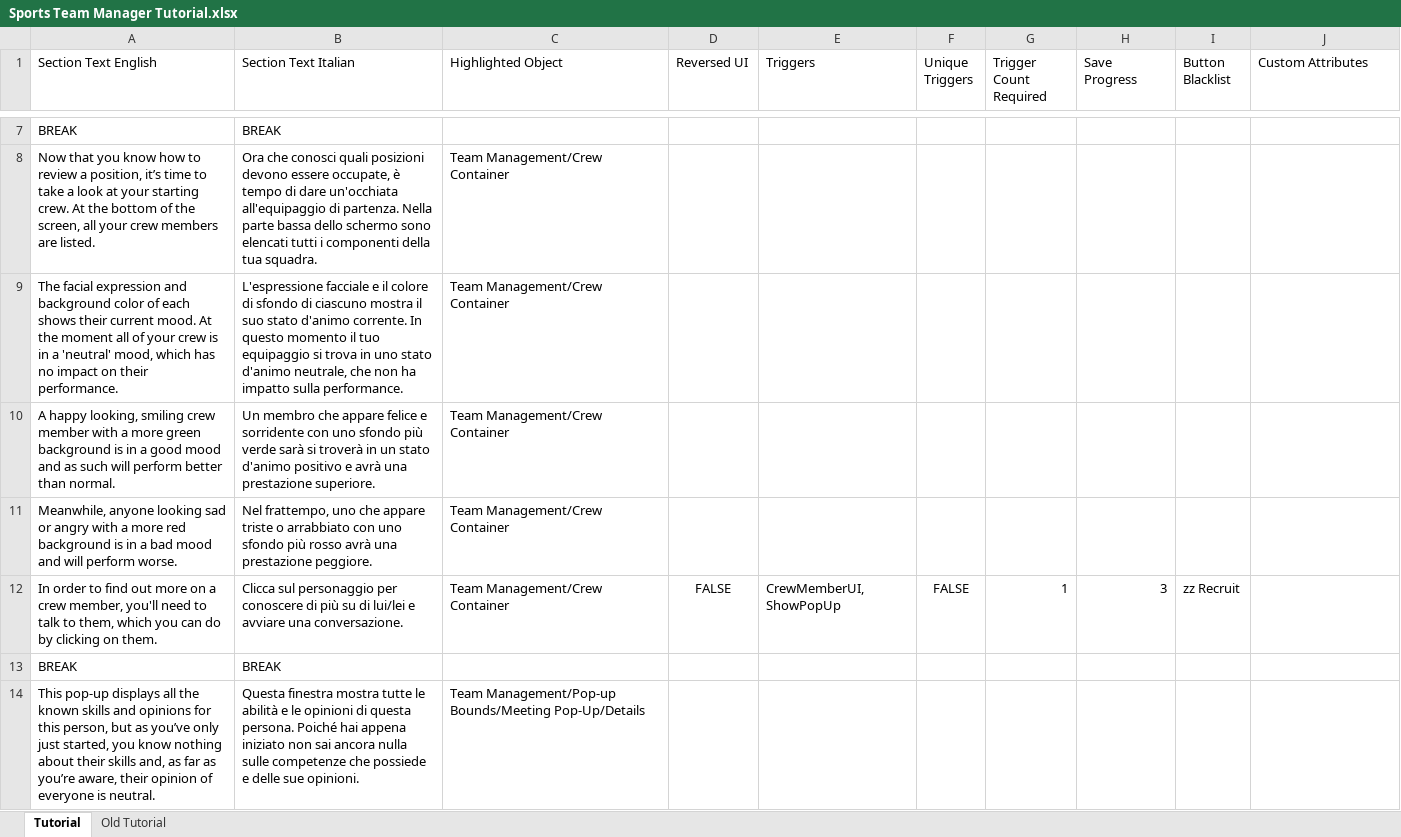
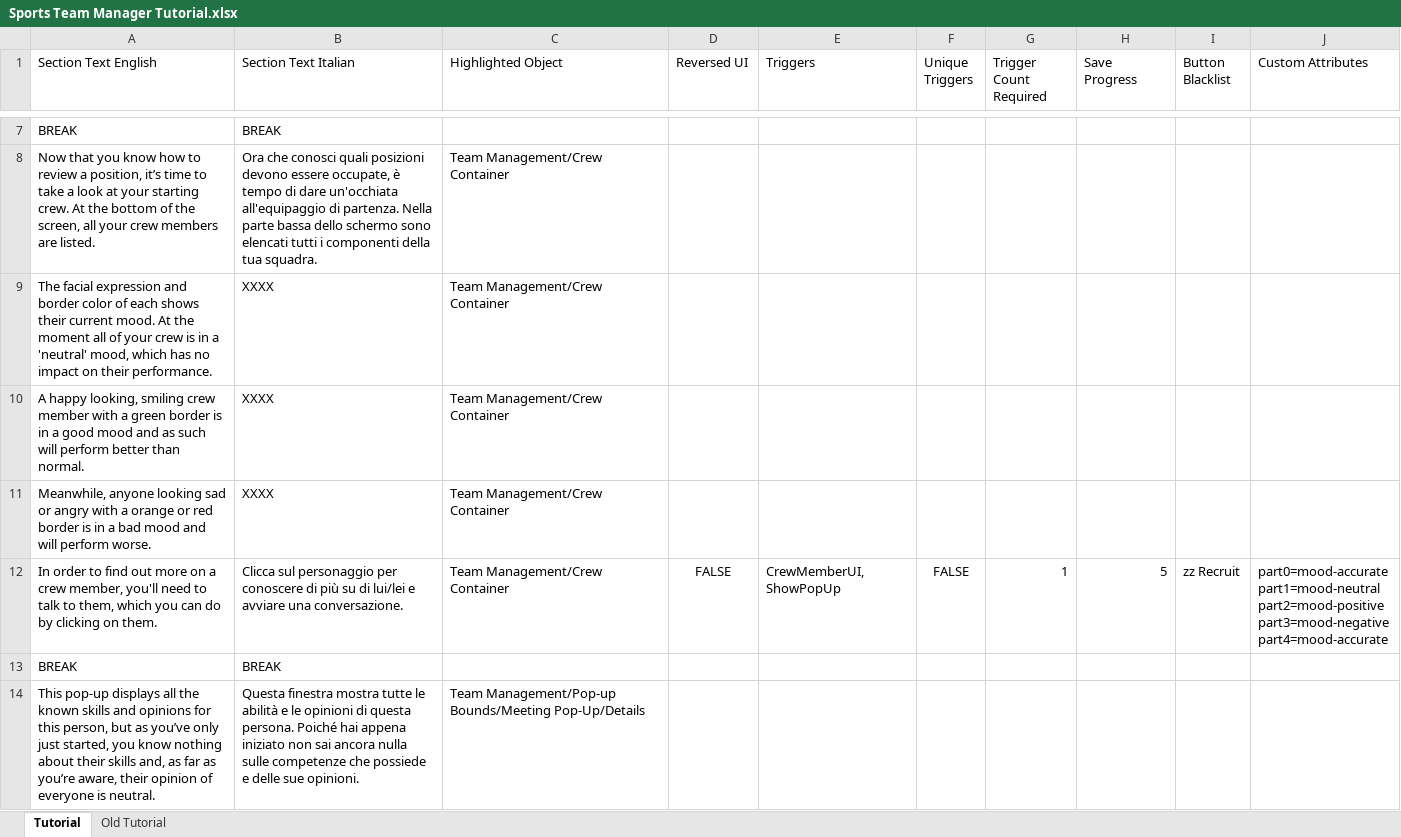
Before and after one commit to playgen/sports-team-manager, an Excel workbook: stm-unity/Assets/Resources/Tutorial/Sports Team Manager Tutorial.xlsx, sheet Tutorial, drawn as a sheet; only a part is shown, gaps mark what is left out; values as stored, in another font and other column widths than the file's, no borders; charts and pictures not drawn; ↵ is a line break in a cell; the diff covers the shown part only; the diff names each change by its address in the sheet, - before the commit and + after, or states it on an @@ line.

Commit message:
Tutorial update. Mood and opinion changes during tutorial now triggered by tutorial. Minor UI changes related to showing NPC mood via color and best fit on dropdowns.

```diff
--- a/stm-unity/Assets/Resources/Tutorial/Sports Team Manager Tutorial.xlsx (sheet Tutorial)
+++ b/stm-unity/Assets/Resources/Tutorial/Sports Team Manager Tutorial.xlsx (sheet Tutorial)
-A9 (Section Text English): …expression and background color of…
+A9 (Section Text English): …expression and border color of…
-B9 (Section Text Italian): L'espressione facciale e il colore di sfondo di ciascuno mostra il suo stato d'animo corrente. In questo momento il tuo equipaggio si trova in uno stato d'animo neutrale, che non ha impatto sulla performance.
+B9 (Section Text Italian): XXXX
-A10 (Section Text English): …with a more green background is in…
+A10 (Section Text English): …with a green border is in…
-B10 (Section Text Italian): Un membro che appare felice e sorridente con uno sfondo più verde sarà si troverà in un stato d'animo positivo e avrà una prestazione superiore.
+B10 (Section Text Italian): XXXX
-A11 (Section Text English): …with a more red background is in…
+A11 (Section Text English): …with a orange or red border is in…
-B11 (Section Text Italian): Nel frattempo, uno che appare triste o arrabbiato con uno sfondo più rosso avrà una prestazione peggiore.
+B11 (Section Text Italian): XXXX
-H12 (Save Progress): 3
+H12 (Save Progress): 5
-J12 (Custom Attributes): (empty)
+J12 (Custom Attributes): part0=mood-accurate ↵ part1=mood-neutral ↵ part2=mood-positive ↵ part3=mood-negative ↵ part4=mood-accurate
```
Also changed, not shown: 10 added rows, 2 removed rows and 3 edited cells elsewhere in this sheet, 11 other files.
